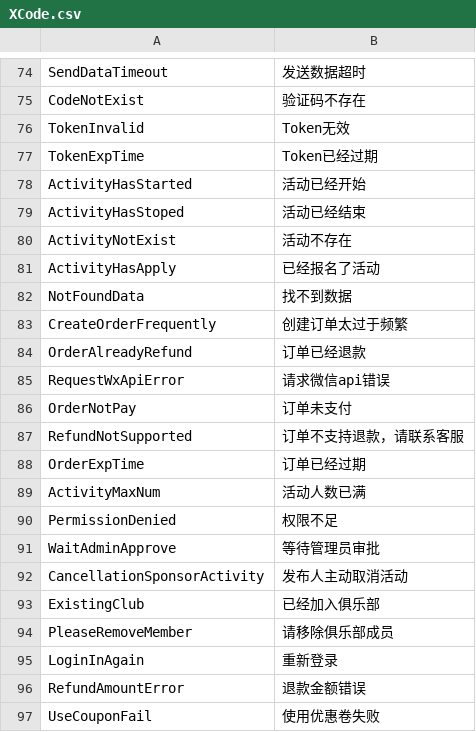
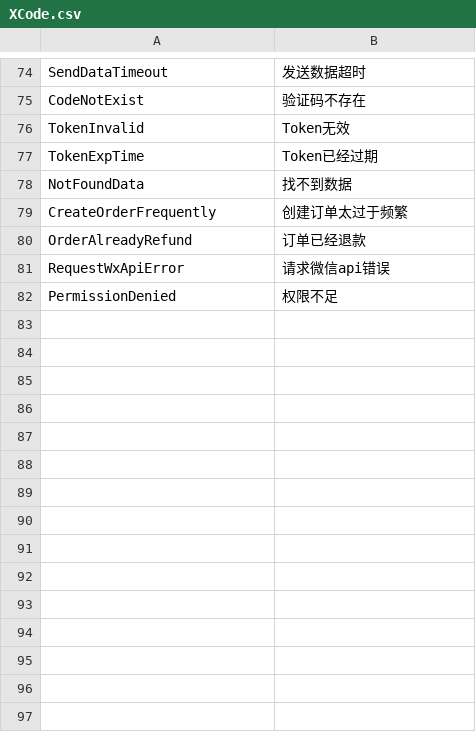
Before and after one commit to yy199595/acs, a CSV file: bin/XCode/XCode.csv, drawn as a sheet; only a part is shown, gaps mark what is left out; the diff covers the shown part only; the diff names each change by its address in the sheet, - before the commit and + after, or states it on an @@ line.

```diff
--- a/bin/XCode/XCode.csv
+++ b/bin/XCode/XCode.csv
-row 78: ActivityHasStarted | 活动已经开始
-row 79: ActivityHasStoped | 活动已经结束
-row 80: ActivityNotExist | 活动不存在
-row 81: ActivityHasApply | 已经报名了活动
-row 86: OrderNotPay | 订单未支付
-row 87: RefundNotSupported | 订单不支持退款，请联系客服
-row 88: OrderExpTime | 订单已经过期
-row 89: ActivityMaxNum | 活动人数已满
-row 91: WaitAdminApprove | 等待管理员审批
-row 92: CancellationSponsorActivity | 发布人主动取消活动
-row 93: ExistingClub | 已经加入俱乐部
-row 94: PleaseRemoveMember | 请移除俱乐部成员
-row 95: LoginInAgain | 重新登录
-row 96: RefundAmountError | 退款金额错误
-row 97: UseCouponFail | 使用优惠卷失败
```
Also changed, not shown: 11 removed rows elsewhere in this file, 17 other files.
